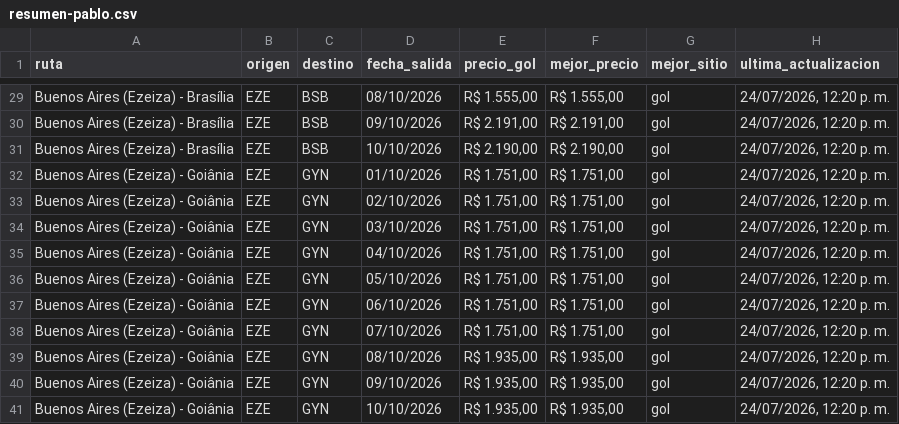
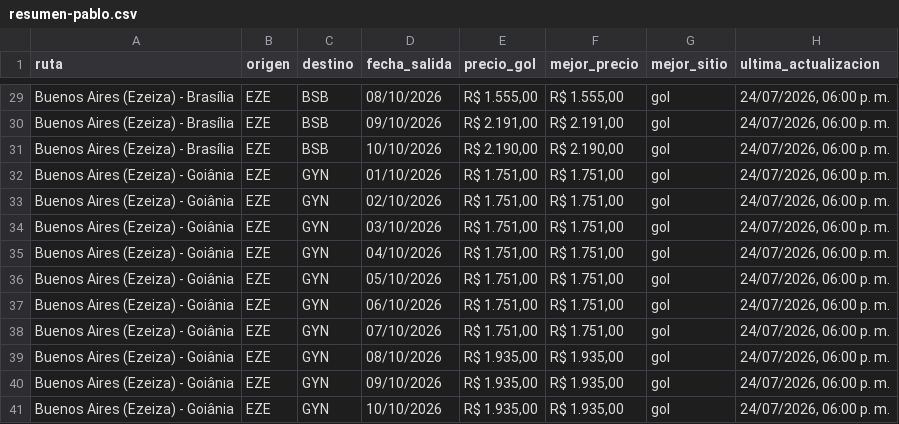
Before and after one commit to PabloNicolasAcevedo/vuelos-tracker, a CSV file: data/resumen-pablo.csv, drawn as a sheet; only a part is shown, gaps mark what is left out; the diff covers the shown part only; the diff names each change by its address in the sheet, - before the commit and + after, or states it on an @@ line.

```diff
--- a/data/resumen-pablo.csv
+++ b/data/resumen-pablo.csv
-H29:H41 (ultima_actualizacion): 24/07/2026, 12:20 p. m.
+H29:H41 (ultima_actualizacion): 24/07/2026, 06:00 p. m.
```
Also changed, not shown: 27 edited cells elsewhere in this file, data/resumen-david.csv, 12 other files.
